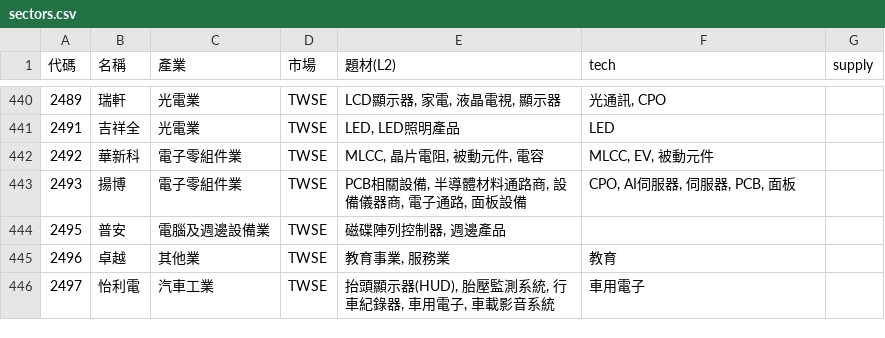
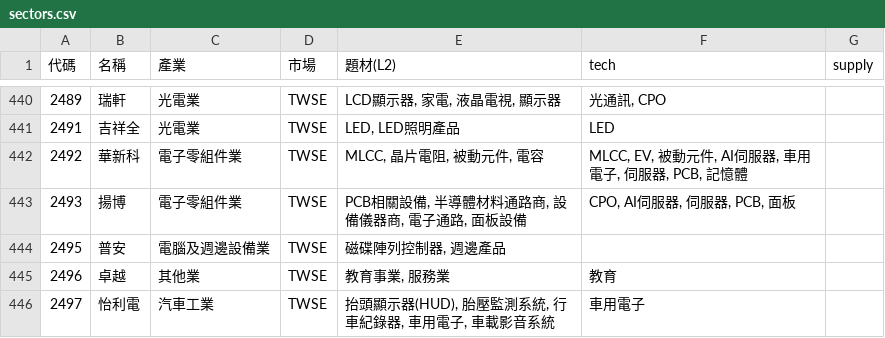
Before and after one commit to ooii8929/tw-sector-map, a CSV file: data/sectors.csv, drawn as a sheet; only a part is shown, gaps mark what is left out; the diff covers the shown part only.

```diff
--- a/data/sectors.csv
+++ b/data/sectors.csv
@@ -441,3 +441,3 @@
 2491,吉祥全,光電業,TWSE,"LED, LED照明產品",LED,
-2492,華新科,電子零組件業,TWSE,"MLCC, 晶片電阻, 被動元件, 電容","MLCC, EV, 被動元件",
+2492,華新科,電子零組件業,TWSE,"MLCC, 晶片電阻, 被動元件, 電容","MLCC, EV, 被動元件, AI伺服器, 車用電子, 伺服器, PCB, 記憶體",
 2493,揚博,電子零組件業,TWSE,"PCB相關設備, 半導體材料通路商, 設備儀器商, 電子通路, 面板設備","CPO, AI伺服器, 伺服器, PCB, 面板",
```
Also changed, not shown: 5 edited cells elsewhere in this file, 31 other files.
